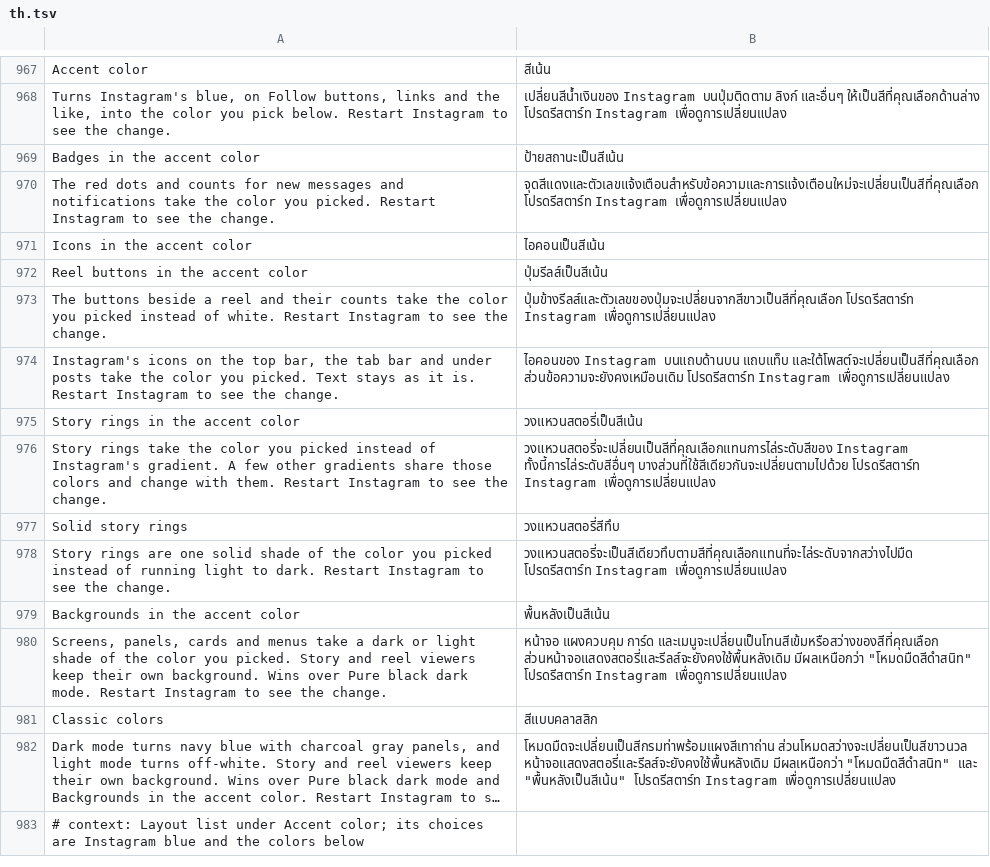
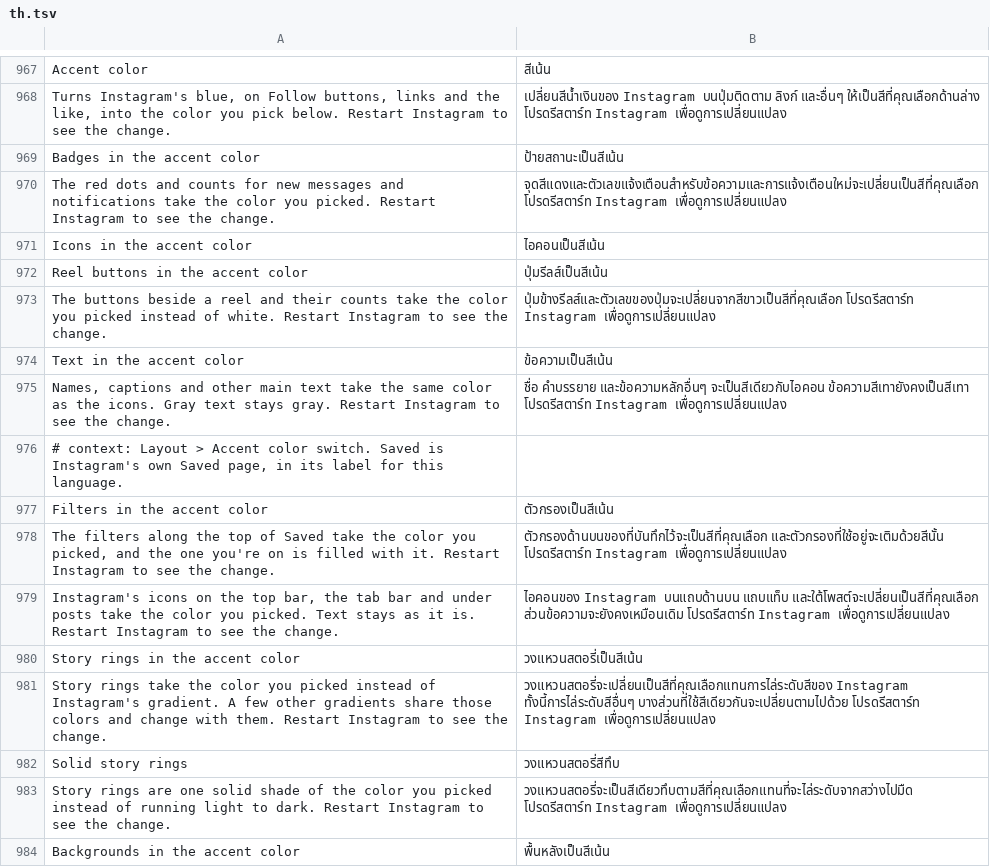
Before and after one commit to SysAdminDoc/HushGram, a TSV file: extensions/shared/library/src/main/l10n/th.tsv, drawn as a sheet; only a part is shown, gaps mark what is left out; the shorter side is filled out with more unchanged rows; long unchanged cells end in ….

Commit message:
feat(accent): Saved's filters and main text can take the accent
Saved's filter pills (All, Collections, Reels and the rest) kept
Instagram's gray border and fill with Accent color on: their outlined
and selected backgrounds read the shared border and secondary
background colors, which other borders use too. The call that gives a
pill one of those backgrounds now hands the pill to the extension,
which strokes the outline and colors the title in the picked color and
fills the selected one with it.

Main text (names, captions, titles) reads igds_color_primary_text and
igds_color_text_and_icon_primary, which the icon style never replaced.
A text style in the icons' shade now goes on after the icon style.

Both have their own switch under Accent color, off to start. The pills
and Search's Saved bookmark hooks get DexDiff rules.

Refs #187

```diff
--- a/extensions/shared/library/src/main/l10n/th.tsv
+++ b/extensions/shared/library/src/main/l10n/th.tsv
@@ -973,2 +973,7 @@ Reel buttons in the accent color	ปุ่มรีลส์เป็นสี
 The buttons beside a reel and their counts take the color you picked instead of white. Restart Instagram to see the change.	ปุ่มข้างรีลส์และตัวเลขของปุ่มจะเปลี่ยนจากสีขาวเป็นสีที่คุณเลือก โปรดรีสตาร์ท Instagram เพื่อดูการเปลี่ยนแปลง
+Text in the accent color	ข้อความเป็นสีเน้น
+Names, captions and other main text take the same color as the icons. Gray text stays gray. Restart Instagram to see the change.	ชื่อ คำบรรยาย และข้อความหลักอื่นๆ จะเป็นสีเดียวกับไอคอน ข้อความสีเทายังคงเป็นสีเทา โปรดรีสตาร์ท Instagram เพื่อดูการเปลี่ยนแปลง
+# context: Layout > Accent color switch. Saved is Instagram's own Saved page, in its label for this language.
+Filters in the accent color	ตัวกรองเป็นสีเน้น
+The filters along the top of Saved take the color you picked, and the one you're on is filled with it. Restart Instagram to see the change.	ตัวกรองด้านบนของที่บันทึกไว้จะเป็นสีที่คุณเลือก และตัวกรองที่ใช้อยู่จะเติมด้วยสีนั้น โปรดรีสตาร์ท Instagram เพื่อดูการเปลี่ยนแปลง
 Instagram's icons on the top bar, the tab bar and under posts take the color you picked. Text stays as it is. Restart Instagram to see the change.	ไอคอนของ Instagram บนแถบด้านบน แถบแท็บ และใต้โพสต์จะเปลี่ยนเป็นสีที่คุณเลือก ส่วนข้อความจะยังคงเหมือนเดิม โปรดรีสตาร์ท Instagram เพื่อดูการเปลี่ยนแปลง
```
Also changed, not shown: extensions/shared/library/src/main/l10n/ar.tsv, extensions/shared/library/src/main/l10n/de.tsv, 25 other files.
